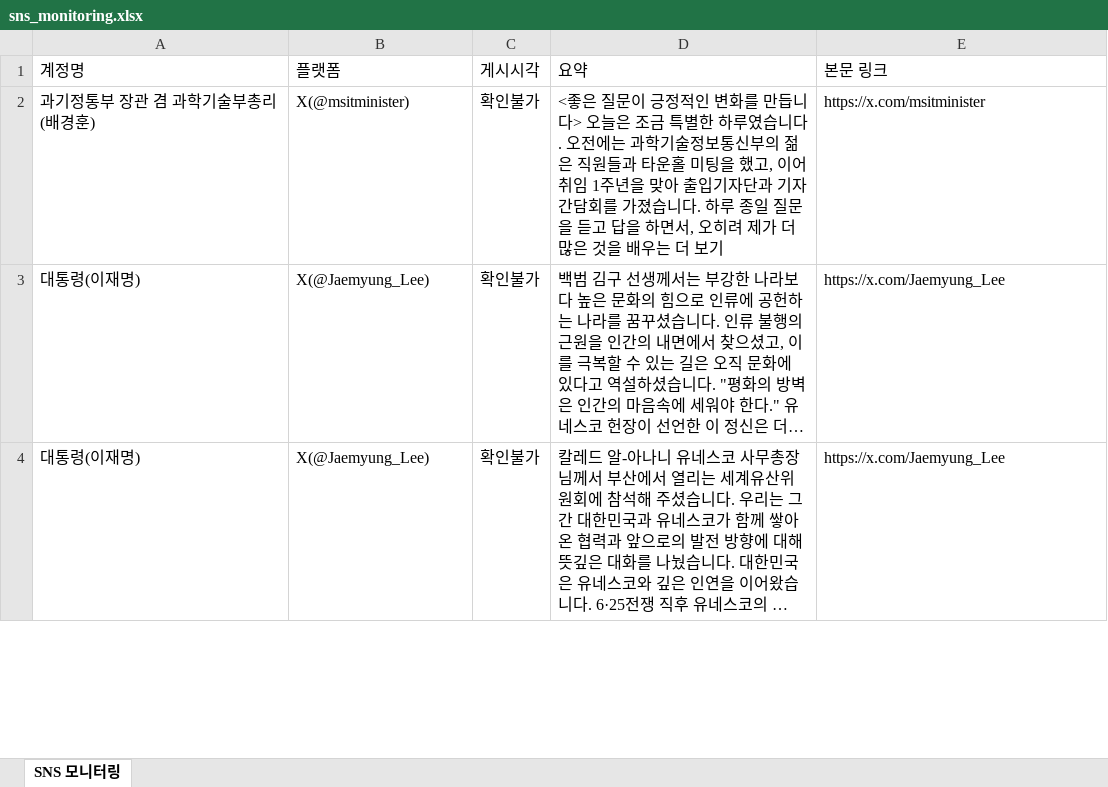
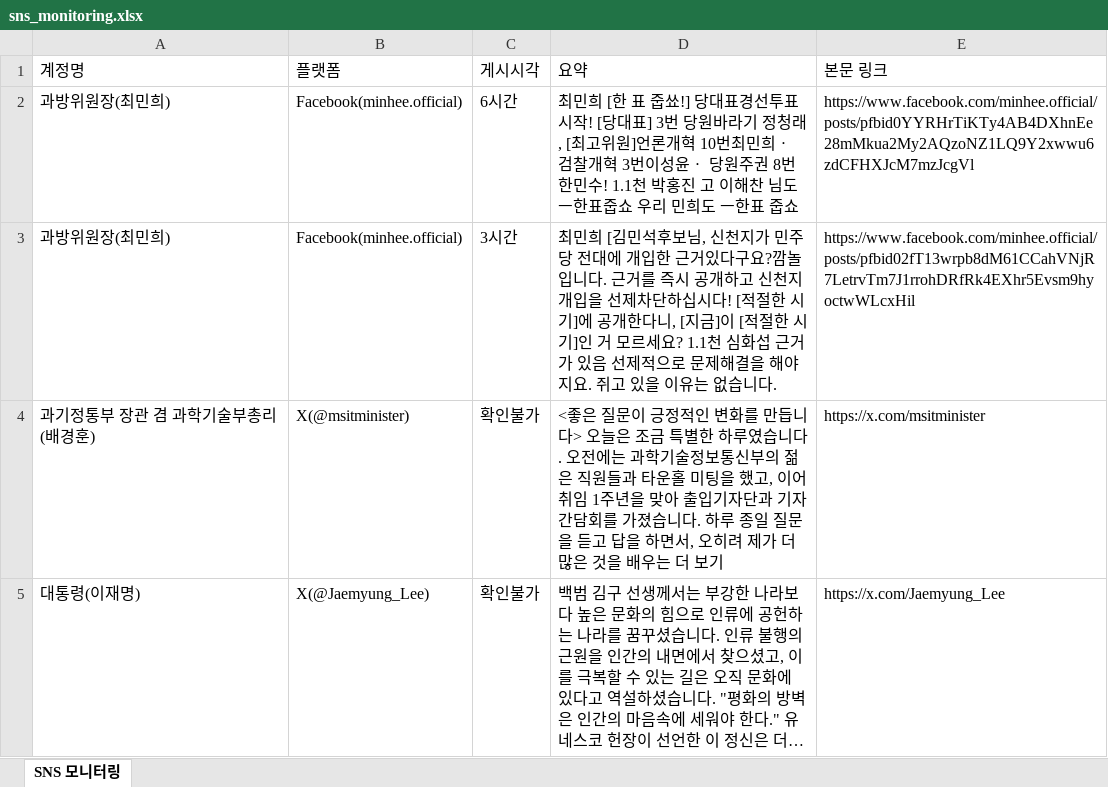
Before and after one commit to jihihi8214/sns_monitoring, an Excel workbook: data/sns_monitoring.xlsx, sheet SNS 모니터링, drawn as a sheet; only a part is shown; the shorter side is filled out with more unchanged rows; long unchanged cells end in …; values as stored, in another font and other column widths than the file's, no borders; the diff names each change by its address in the sheet, - before the commit and + after, or states it on an @@ line.

```diff
--- a/data/sns_monitoring.xlsx (sheet SNS 모니터링)
+++ b/data/sns_monitoring.xlsx (sheet SNS 모니터링)
+row 2: 과방위원장(최민희) | Facebook(minhee.official) | 6시간 | 최민희 [한 표 줍쑈!] 당대표경선투표시작! [당대표] 3번 당원바라기 정청래, [최고위원]언론개혁 10번최민희ㆍ 검찰개혁 3번이성윤ㆍ 당원주권 8번 한민수! 1.1천 박홍진 고 이해찬 님도 ㅡ한표줍쇼 우리 민희도 ㅡ한표 줍쇼 | https://www.facebook.com/minhee.official/posts/pfbid0YYRHrTiKTy4AB4DXhnEe28mMkua2My2AQzoNZ1LQ9Y2xwwu6zdCFHXJcM7mzJcgVl
+row 3: 과방위원장(최민희) | Facebook(minhee.official) | 3시간 | 최민희 [김민석후보님, 신천지가 민주당 전대에 개입한 근거있다구요?깜놀 입니다. 근거를 즉시 공개하고 신천지개입을 선제차단하십시다! [적절한 시기]에 공개한다니, [지금]이 [적절한 시기]인 거 모르세요? 1.1천 심화섭 근거가 있음 선제적으로 문제해결을 해야지요. 쥐고 있을 이유는 없습니다. | https://www.facebook.com/minhee.official/posts/pfbid02fT13wrpb8dM61CCahVNjR7LetrvTm7J1rrohDRfRk4EXhr5Evsm9hyoctwWLcxHil
```
Also changed, not shown: 4 other files.
